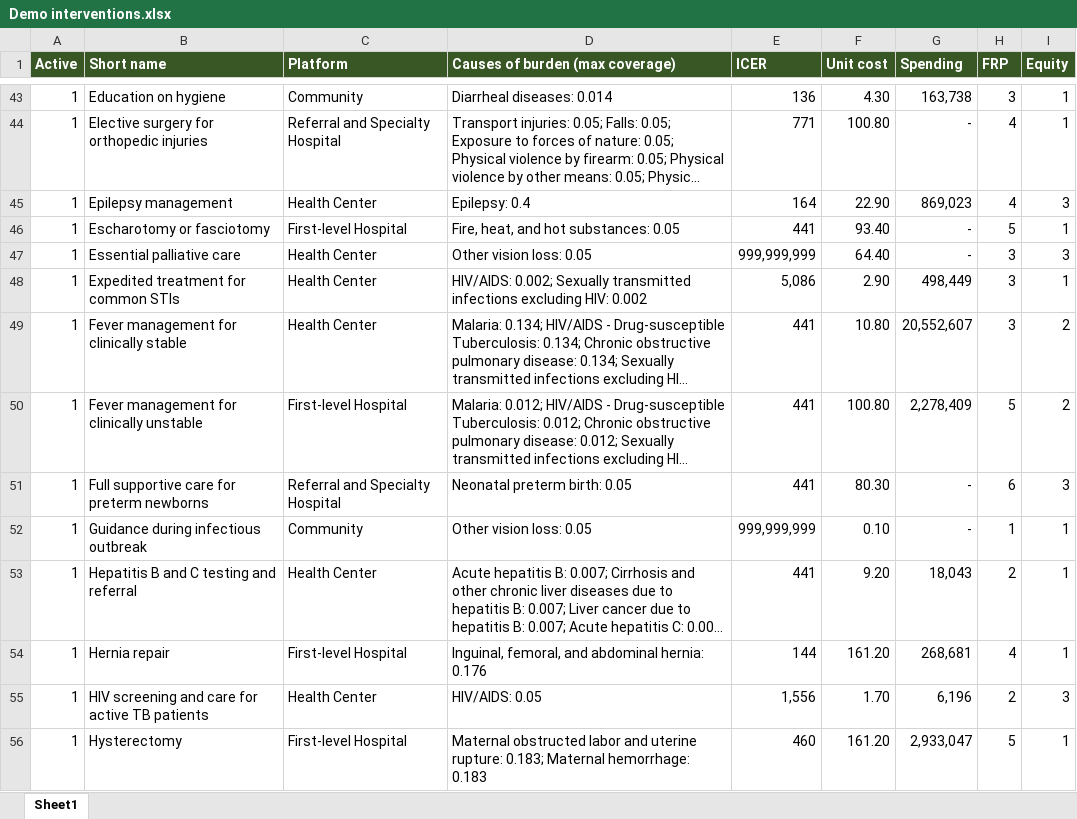
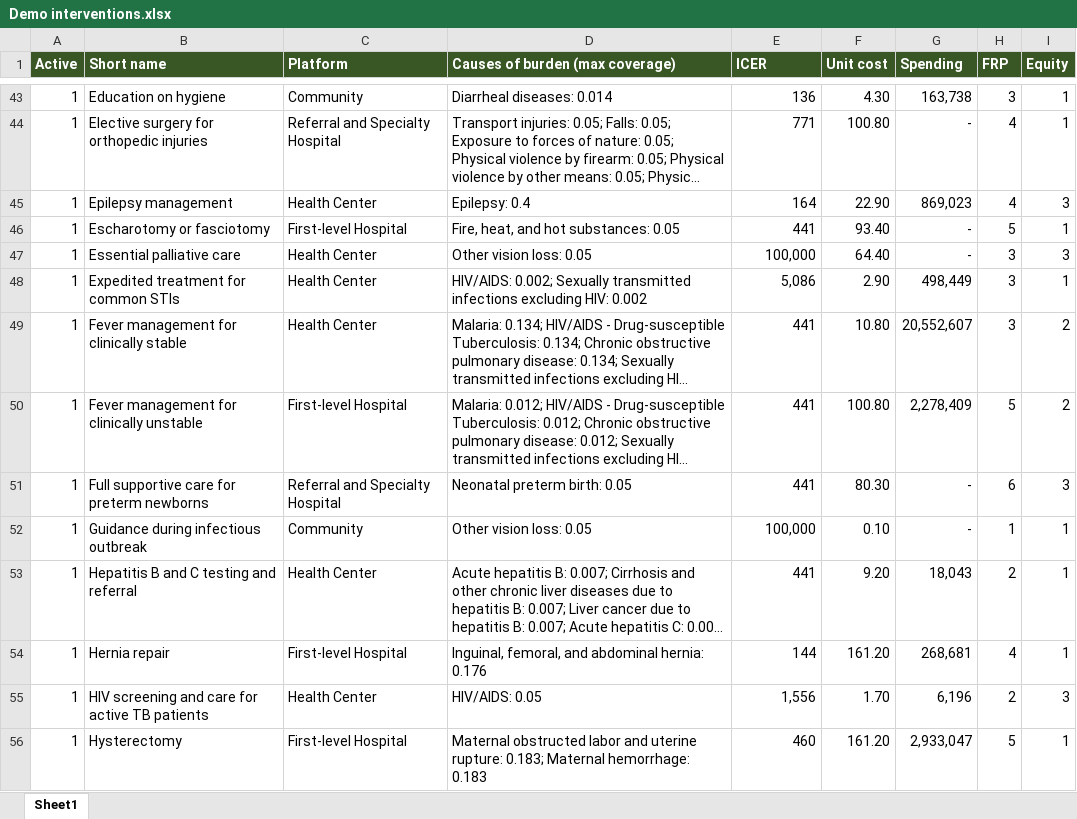
Before and after one commit to sciris/hiptool, an Excel workbook: data/Demo interventions.xlsx, sheet Sheet1, drawn as a sheet; only a part is shown, gaps mark what is left out; long unchanged cells end in …; values as stored, in another font and other column widths than the file's, no borders; table styles not drawn; the diff covers the shown part only; the diff names each change by its address in the sheet, - before the commit and + after, or states it on an @@ line.

```diff
--- a/data/Demo interventions.xlsx (sheet Sheet1)
+++ b/data/Demo interventions.xlsx (sheet Sheet1)
-E47 (ICER): 999,999,999
+E47 (ICER): 100,000
-E52 (ICER): 999,999,999
+E52 (ICER): 100,000
```
Also changed, not shown: 44 edited cells elsewhere in this sheet, data/Demo BoD.xlsx, 2 other files.
